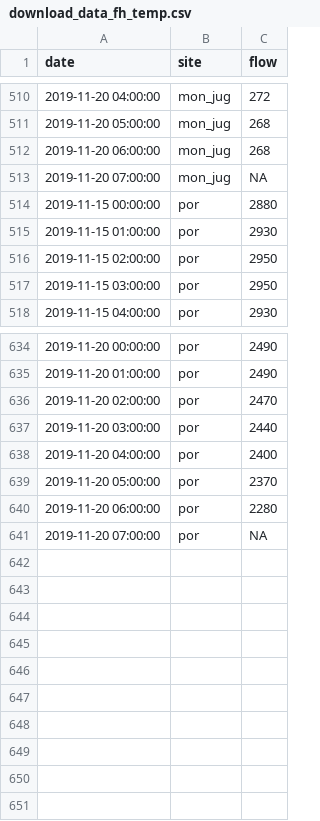
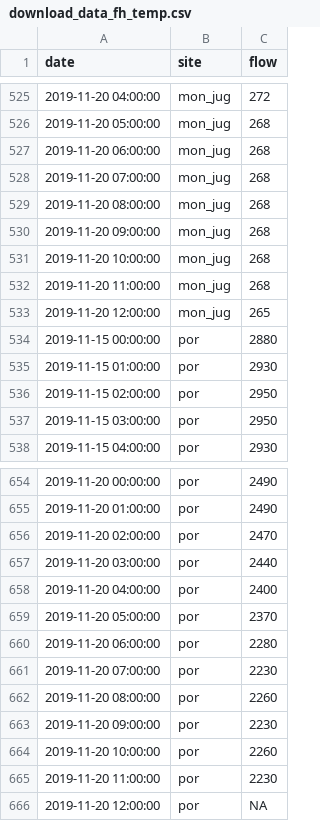
Before and after one commit to ShyGuyPy/shinyapp_io_test, a CSV file: input/ts/current/download_data_fh_temp.csv, drawn as a sheet; only a part is shown, gaps mark what is left out; the diff covers the shown part only.

```diff
--- a/input/ts/current/download_data_fh_temp.csv
+++ b/input/ts/current/download_data_fh_temp.csv
@@ -512,3 +527,8 @@
 "2019-11-20 06:00:00","mon_jug",268
-"2019-11-20 07:00:00","mon_jug",NA
+"2019-11-20 07:00:00","mon_jug",268
+"2019-11-20 08:00:00","mon_jug",268
+"2019-11-20 09:00:00","mon_jug",268
+"2019-11-20 10:00:00","mon_jug",268
+"2019-11-20 11:00:00","mon_jug",268
+"2019-11-20 12:00:00","mon_jug",265
 "2019-11-15 00:00:00","por",2880
@@ -640,2 +660,7 @@
 "2019-11-20 06:00:00","por",2280
-"2019-11-20 07:00:00","por",NA
+"2019-11-20 07:00:00","por",2230
+"2019-11-20 08:00:00","por",2260
+"2019-11-20 09:00:00","por",2230
+"2019-11-20 10:00:00","por",2260
+"2019-11-20 11:00:00","por",2230
+"2019-11-20 12:00:00","por",NA
```
Also changed, not shown: 15 added rows and 3 edited cells elsewhere in this file, input/ts/current/coop_pot_withdrawals_unformatted.csv, input/ts/current/download_data_fd_actual.csv, 6 other files.
